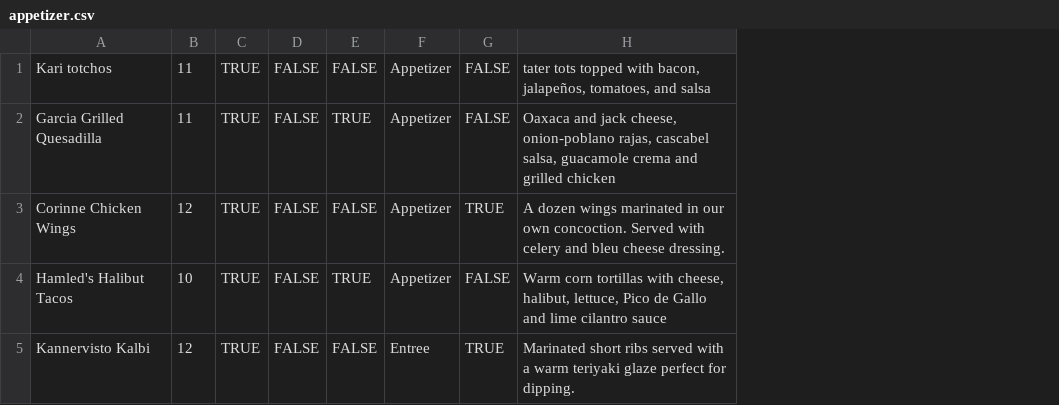
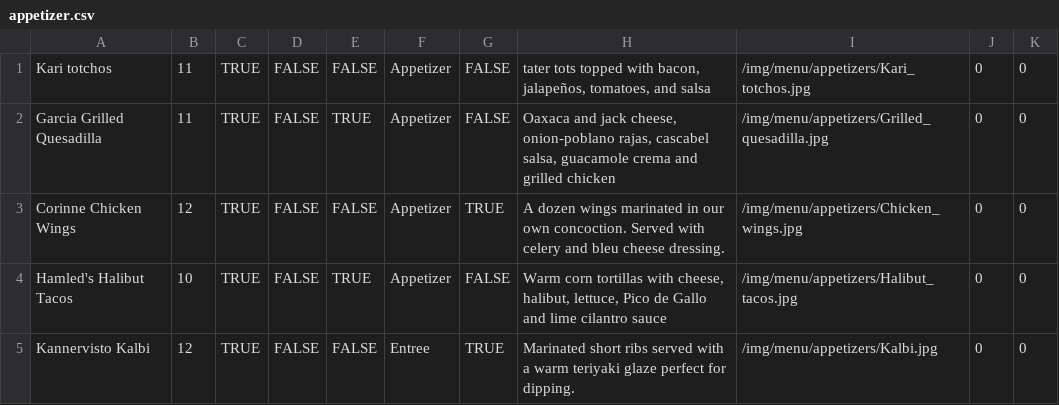
Before and after one commit to MisShellyMac/virtuwaitress, a CSV file: utils/appetizer.csv, drawn as a sheet; the diff names each change by its address in the sheet, - before the commit and + after, or states it on an @@ line.

```diff
--- a/utils/appetizer.csv
+++ b/utils/appetizer.csv
+column I, rows 1-5: /img/menu/appetizers/Kari_totchos.jpg | /img/menu/appetizers/Grilled_quesadilla.jpg | /img/menu/appetizers/Chicken_wings.jpg | /img/menu/appetizers/Halibut_tacos.jpg | /img/menu/appetizers/Kalbi.jpg
+column J, rows 1-5: all 0
+column K, rows 1-5: all 0
```
Also changed, not shown: utils/dessert.csv, utils/drink.csv, 15 other files.
